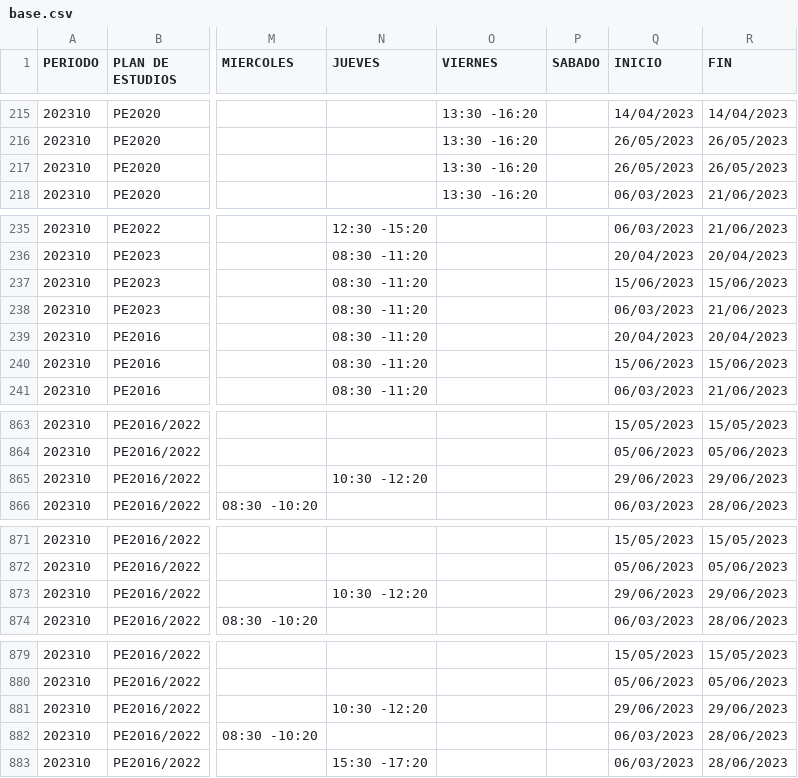
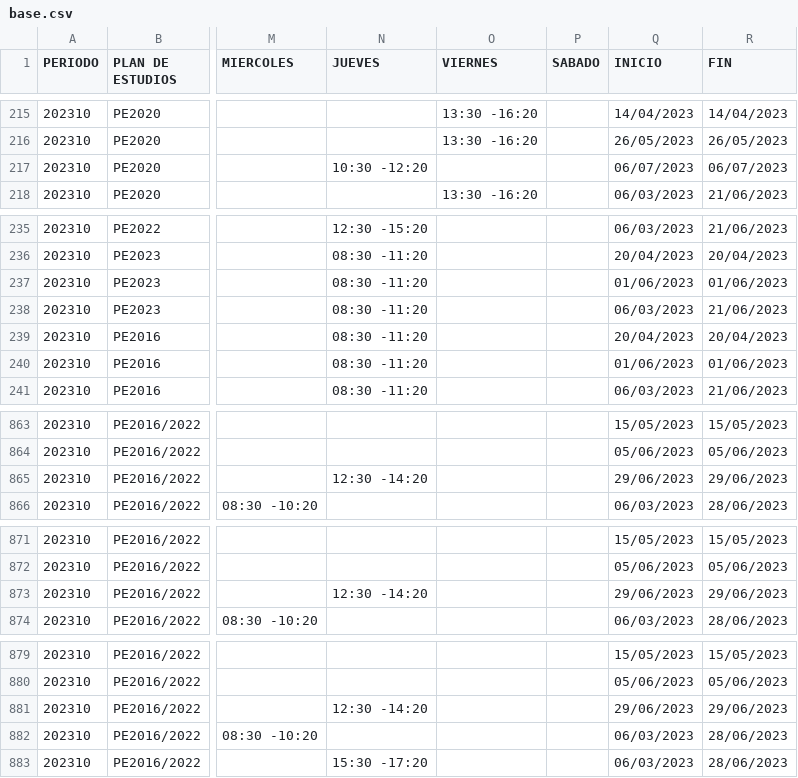
Before and after one commit to ifgarces/TomaRamosApp_rails, a CSV file: TomaRamosWebApp/db/catalog/2023-10/ing/base.csv, drawn as a sheet; only a part is shown, gaps mark what is left out; the diff names each change by its address in the sheet, - before the commit and + after, or states it on an @@ line.

Commit message:
Catalog updated

```diff
--- a/TomaRamosWebApp/db/catalog/2023-10/ing/base.csv
+++ b/TomaRamosWebApp/db/catalog/2023-10/ing/base.csv
-N217 (JUEVES): (empty)
+N217 (JUEVES): 10:30 -12:20
-O217 (VIERNES): 13:30 -16:20
+O217 (VIERNES): (empty)
-Q217 (INICIO): 26/05/2023
+Q217 (INICIO): 06/07/2023
-R217 (FIN): 26/05/2023
+R217 (FIN): 06/07/2023
-Q237 (INICIO): 15/06/2023
+Q237 (INICIO): 01/06/2023
-R237 (FIN): 15/06/2023
+R237 (FIN): 01/06/2023
-Q240 (INICIO): 15/06/2023
+Q240 (INICIO): 01/06/2023
-R240 (FIN): 15/06/2023
+R240 (FIN): 01/06/2023
-N865 (JUEVES): 10:30 -12:20
+N865 (JUEVES): 12:30 -14:20
-N873 (JUEVES): 10:30 -12:20
+N873 (JUEVES): 12:30 -14:20
-N881 (JUEVES): 10:30 -12:20
+N881 (JUEVES): 12:30 -14:20
```
